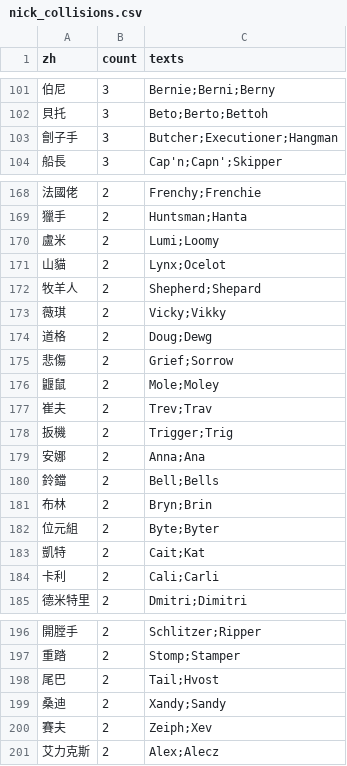
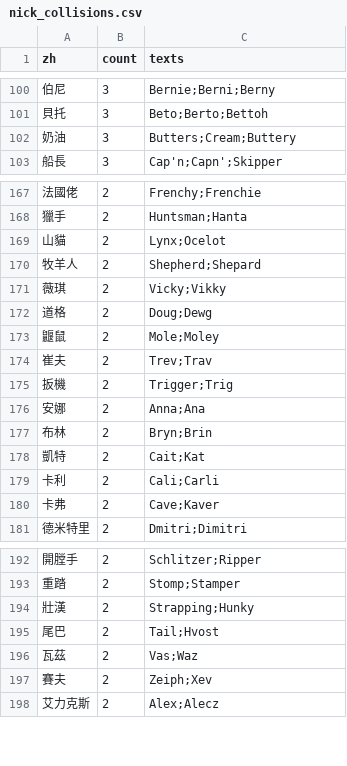
Before and after one commit to DreamOver9183/RimTaiName, a CSV file: NameTable/translations/nick_collisions.csv, drawn as a sheet; only a part is shown, gaps mark what is left out; the diff covers the shown part only.

```diff
--- a/NameTable/translations/nick_collisions.csv
+++ b/NameTable/translations/nick_collisions.csv
@@ -102,3 +101,3 @@
 貝托,3,Beto;Berto;Bettoh
-劊子手,3,Butcher;Executioner;Hangman
+奶油,3,Butters;Cream;Buttery
 船長,3,Cap'n;Capn';Skipper
@@ -169,3 +168,2 @@
 獵手,2,Huntsman;Hanta
-盧米,2,Lumi;Loomy
 山貓,2,Lynx;Ocelot
@@ -174,3 +172,2 @@
 道格,2,Doug;Dewg
-悲傷,2,Grief;Sorrow
 鼴鼠,2,Mole;Moley
@@ -179,7 +176,6 @@
 安娜,2,Anna;Ana
-鈴鐺,2,Bell;Bells
 布林,2,Bryn;Brin
-位元組,2,Byte;Byter
 凱特,2,Cait;Kat
 卡利,2,Cali;Carli
+卡弗,2,Cave;Kaver
 德米特里,2,Dmitri;Dimitri
@@ -197,4 +193,5 @@
 重踏,2,Stomp;Stamper
+壯漢,2,Strapping;Hunky
 尾巴,2,Tail;Hvost
-桑迪,2,Xandy;Sandy
+瓦茲,2,Vas;Waz
 賽夫,2,Zeiph;Xev
```
Also changed, not shown: 13 added rows and 11 removed rows elsewhere in this file, Dictionary/BaseNames_zhTW.tsv, 11 other files.
